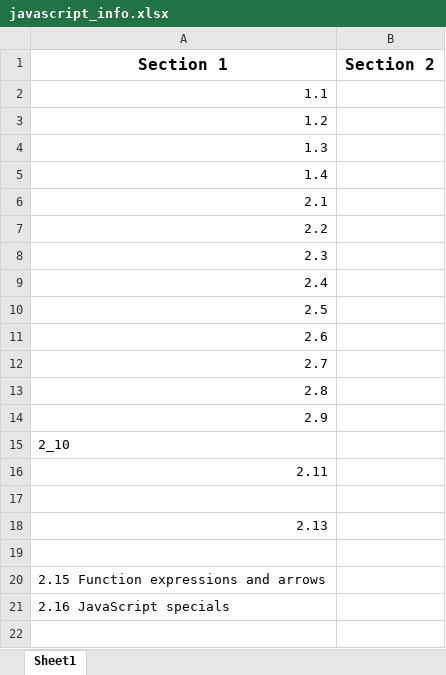
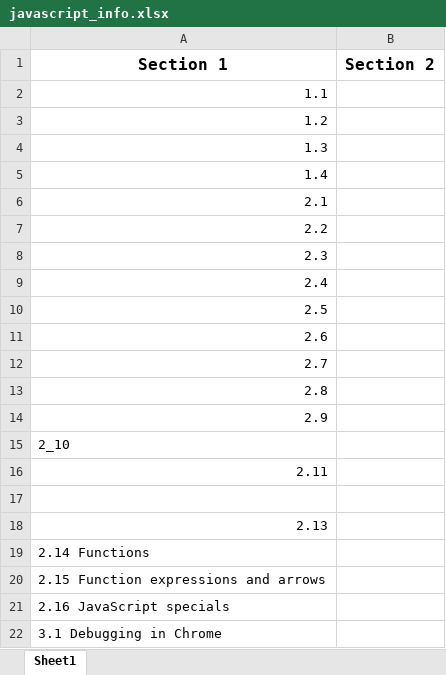
Before and after one commit to dwilliams64/JavaScript-Exercises, an Excel workbook: JavaScriptInfo/javascript_info.xlsx, sheet Sheet1, drawn as a sheet; values as stored, in another font and other column widths than the file's, no borders; the diff names each change by its address in the sheet, - before the commit and + after, or states it on an @@ line.

Commit message:
2.14 Functions

```diff
--- a/JavaScriptInfo/javascript_info.xlsx (sheet Sheet1)
+++ b/JavaScriptInfo/javascript_info.xlsx (sheet Sheet1)
-A19 (Section 1): (empty)
+A19 (Section 1): 2.14 Functions
+row 22: 3.1 Debugging in Chrome
```
Also changed, not shown: 3 other files.
